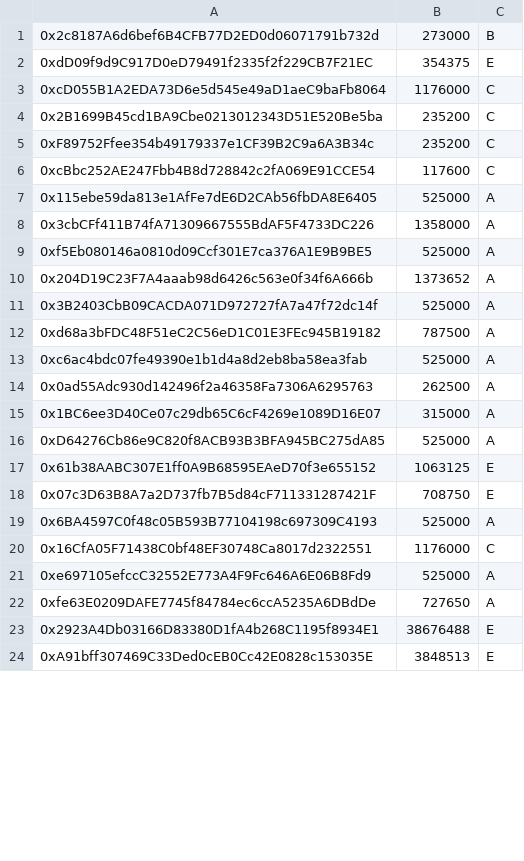
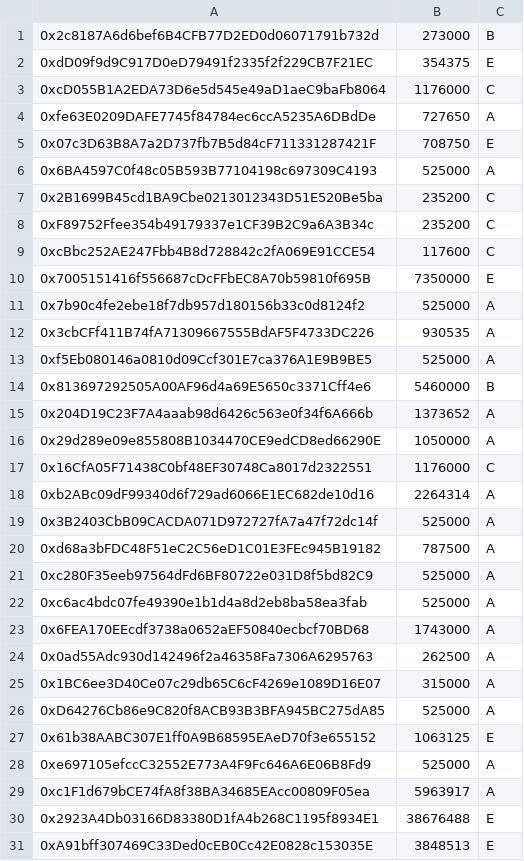
Before and after one commit to ColuLocalNetwork/CLN-solidity, a CSV file: scripts/deployment/config/presales.csv, drawn as a sheet; only a part is shown; addresses are those after the commit; the diff covers the shown part only; the diff names each change by its address in the sheet, - before the commit and + after, or states it on an @@ line.

Commit message:
final values for sale

```diff
--- a/scripts/deployment/config/presales.csv
+++ b/scripts/deployment/config/presales.csv
@@ row 22 moved to row 4: 0xfe63E0209DAFE7745f84784ec6ccA5235A6DBd… @@
@@ row 18 moved to row 5: 0x07c3D63B8A7a2D737fb7B5d84cF71133128742… @@
@@ row 19 moved to row 6: 0x6BA4597C0f48c05B593B77104198c697309C41… @@
+row 10: 0x7005151416f556687cDcFFbEC8A70b59810f695B | 7350000 | E
-A11: 0x115ebe59da813e1AfFe7dE6D2CAb56fbDA8E6405
+A11: 0x7b90c4fe2ebe18f7db957d180156b33c0d8124f2
-B12: 1358000
+B12: 930535
+row 14: 0x813697292505A00AF96d4a69E5650c3371Cff4e6 | 5460000 | B
+row 16: 0x29d289e09e855808B1034470CE9edCD8ed66290E | 1050000 | A
@@ row 20 moved to row 17: 0x16CfA05F71438C0bf48EF30748Ca8017d23225… @@
+row 18: 0xb2ABc09dF99340d6f729ad6066E1EC682de10d16 | 2264314 | A
+row 21: 0xc280F35eeb97564dFd6BF80722e031D8f5bd82C9 | 525000 | A
+row 23: 0x6FEA170EEcdf3738a0652aEF50840ecbcf70BD68 | 1743000 | A
+row 29: 0xc1F1d679bCE74fA8f38BA34685EAcc00809F05ea | 5963917 | A
```
Also changed, not shown: 3 added rows, 11 removed rows and 3 edited cells elsewhere in this file, 6 other files.
